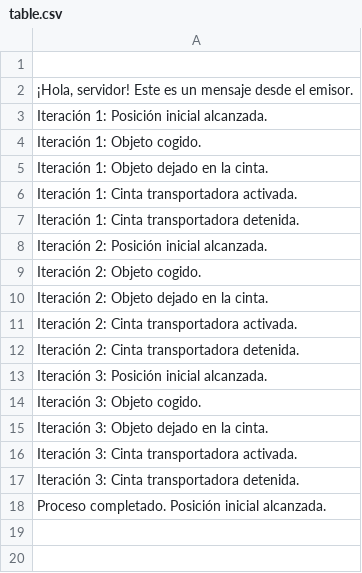
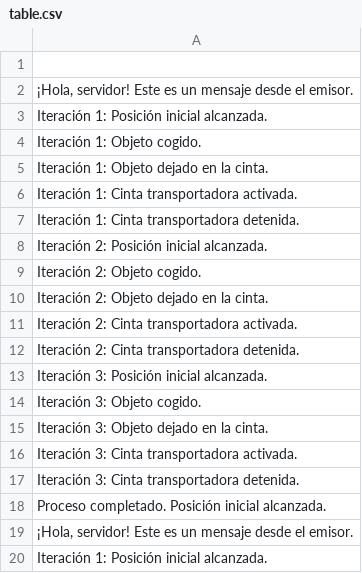
Before and after one commit to OscarMolinaSirvent/Proyectos-II, a CSV file: ProyectosII/PracticaProcesosLinux/PracticaProcesos/Ejercicio5/table.csv, drawn as a sheet.

Commit message:
practica ficheros

```diff
--- a/ProyectosII/PracticaProcesosLinux/PracticaProcesos/Ejercicio5/table.csv
+++ b/ProyectosII/PracticaProcesosLinux/PracticaProcesos/Ejercicio5/table.csv
@@ -18 +18,3 @@ Iteración 3: Cinta transportadora detenida.
 Proceso completado. Posición inicial alcanzada.
+"¡Hola, servidor! Este es un mensaje desde el emisor."
+Iteración 1: Posición inicial alcanzada.
```
Also changed, not shown: 9 other files.
